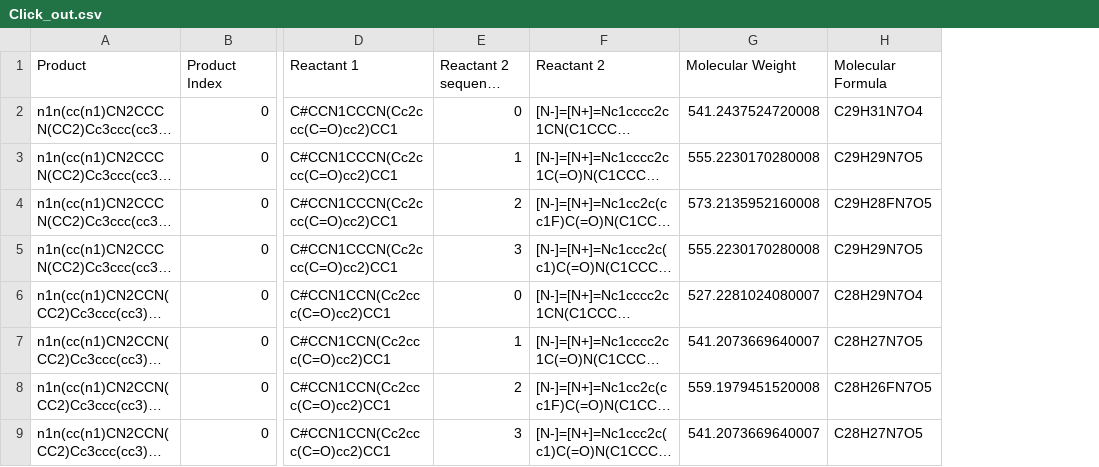
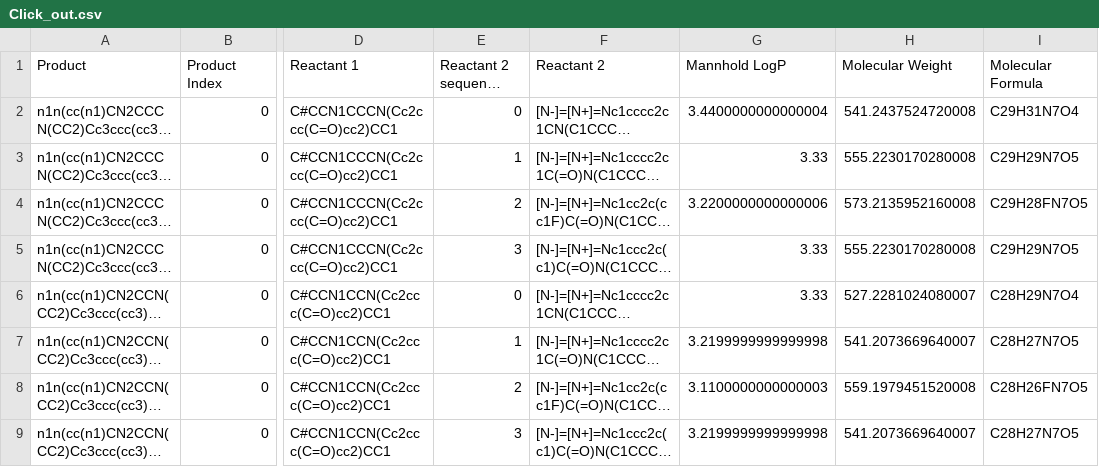
Before and after one commit to angus-e-mcmillan/comp_tools, a CSV file: 01 KNIME for reaction enumeration/Click_out.csv, drawn as a sheet; only a part is shown, gaps mark what is left out; long unchanged cells end in …; the diff names each change by its address in the sheet, - before the commit and + after, or states it on an @@ line.

```diff
--- a/01 KNIME for reaction enumeration/Click_out.csv
+++ b/01 KNIME for reaction enumeration/Click_out.csv
+column G (Mannhold LogP), rows 2-9: 3.4400000000000004 | 3.33 | 3.2200000000000006 | 3.33 | 3.33 | 3.2199999999999998 | 3.1100000000000003 | 3.2199999999999998
```
Also changed, not shown: 3 other files.
